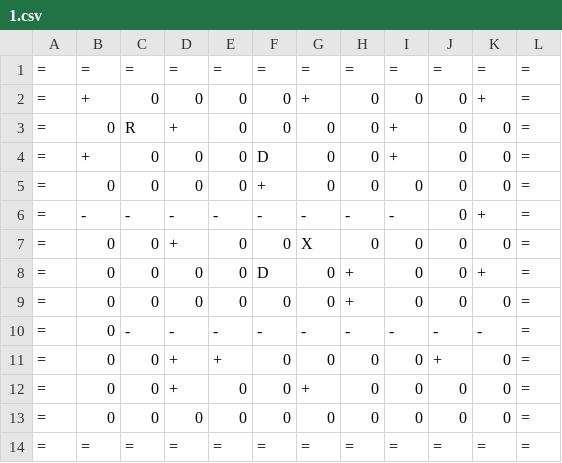
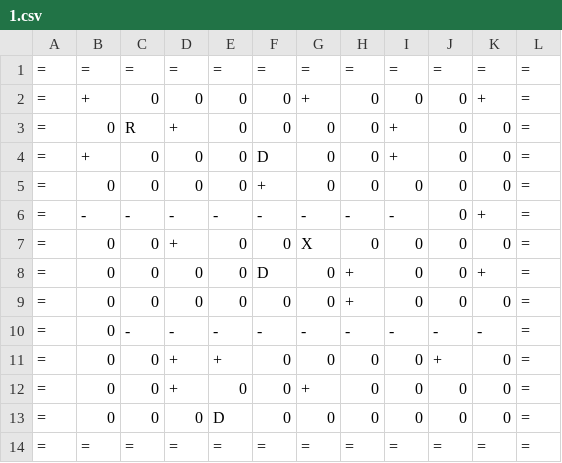
Before and after one commit to tangi-mallegol/appli-boulder-dash, a CSV file: Projet/donnees/niveaux/1.csv, drawn as a sheet.

Commit message:
ON PEUT POUSSER DES ROCHERS ON PEUT CHARGER UN NIVEAU DANS L'EDITEUR

```diff
--- a/Projet/donnees/niveaux/1.csv
+++ b/Projet/donnees/niveaux/1.csv
@@ -12,3 +12,3 @@
 =;0;0;+;0;0;+;0;0;0;0;=
-=;0;0;0;0;0;0;0;0;0;0;=
+=;0;0;0;D;0;0;0;0;0;0;=
 =;=;=;=;=;=;=;=;=;=;=;=
```
Also changed, not shown: 10 other files.
